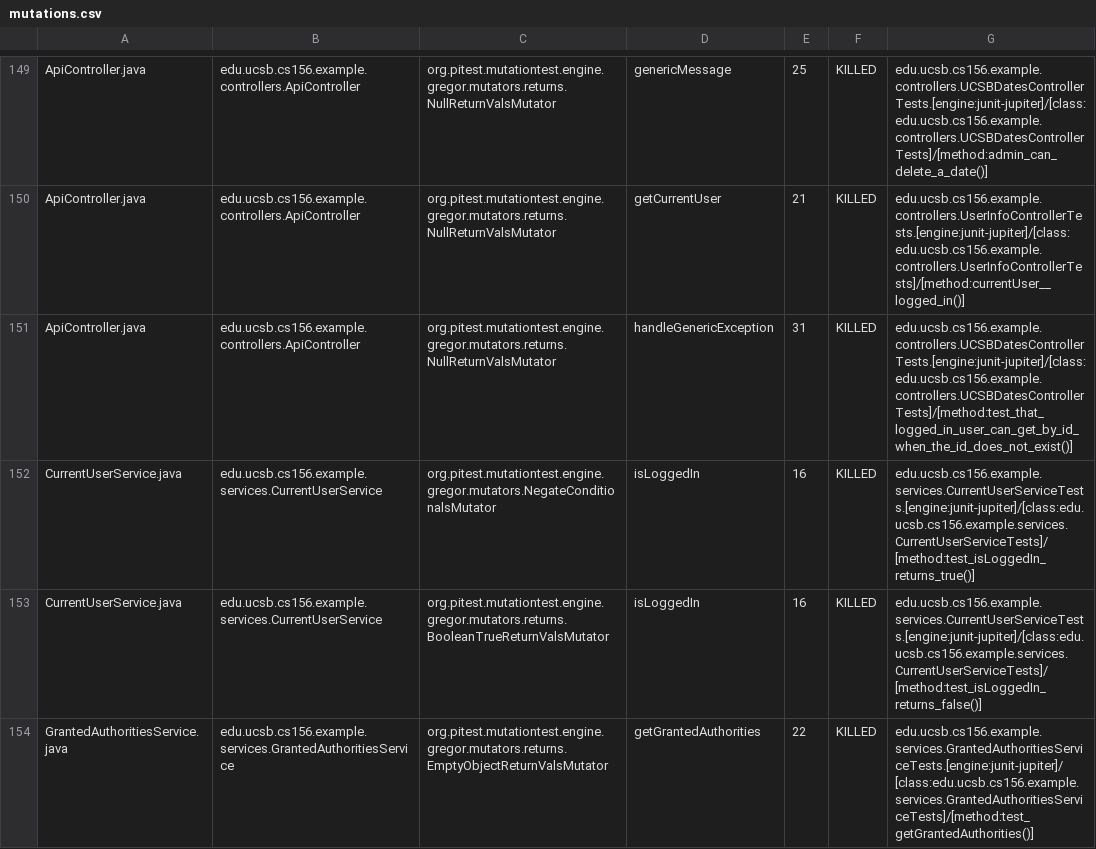
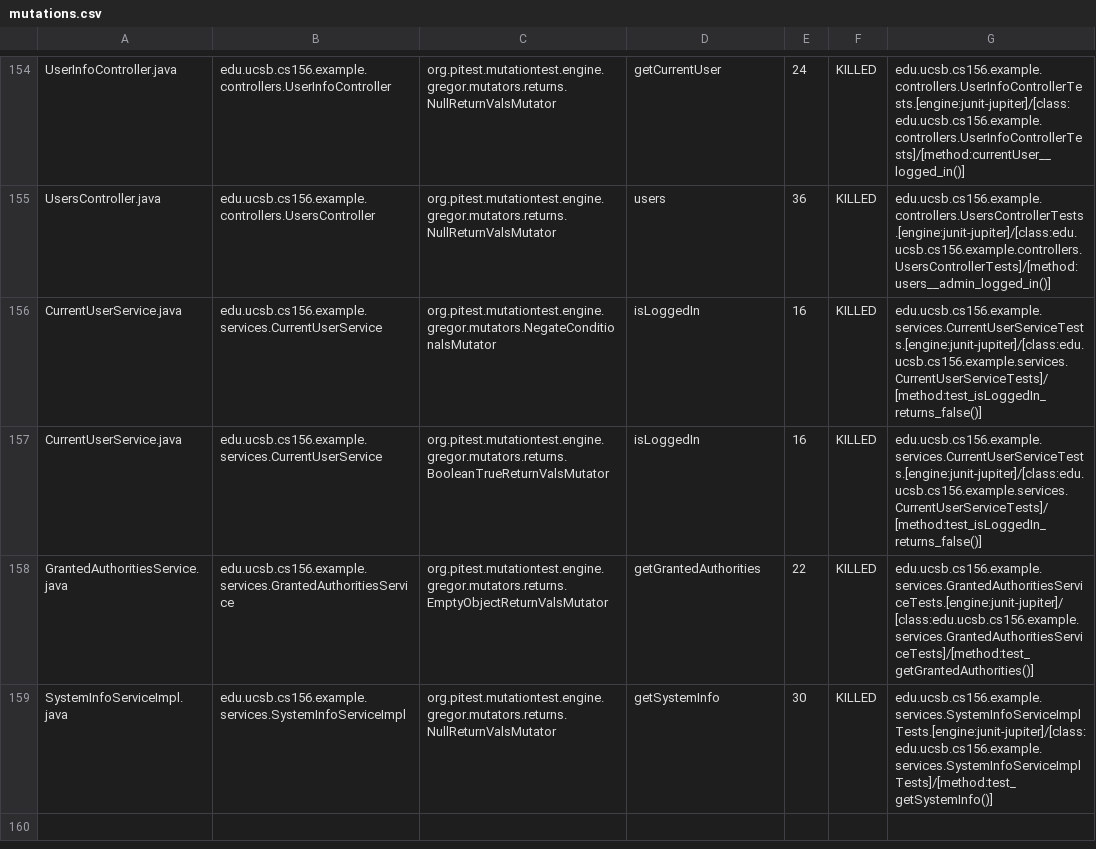
Before and after one commit to ucsb-cs156-w24/team03-w24-4pm-3, a CSV file: prs/121/pitest/mutations.csv, drawn as a sheet; only a part is shown, gaps mark what is left out; the shorter side is filled out with more unchanged rows; addresses are those after the commit; the diff covers the shown part only; the diff names each change by its address in the sheet, - before the commit and + after, or states it on an @@ line.

Commit message:
Deploying to gh-pages from @ ucsb-cs156-w24/team03-w24-4pm-3@69e28478d909d6d1f198c48c4e922cc66f6dc771 🚀

```diff
--- a/prs/121/pitest/mutations.csv
+++ b/prs/121/pitest/mutations.csv
-A154: ApiController.java
+A154: UserInfoController.java
-B154: edu.ucsb.cs156.example.controllers.ApiController
+B154: edu.ucsb.cs156.example.controllers.UserInfoController
-D154: genericMessage
+D154: getCurrentUser
-E154: 25
+E154: 24
-G154: edu.ucsb.cs156.example.controllers.UCSBDatesControllerTests.[engine:junit-jupiter]/[class:edu.ucsb.cs156.example.controllers.UCSBDatesControllerTests]/[method:admin_can_delete_a_date()]
+G154: edu.ucsb.cs156.example.controllers.UserInfoControllerTests.[engine:junit-jupiter]/[class:edu.ucsb.cs156.example.controllers.UserInfoControllerTests]/[method:currentUser__logged_in()]
@@ row 150 moved to row 2: ApiController.java @@
-A155: ApiController.java
+A155: UsersController.java
-B155: edu.ucsb.cs156.example.controllers.ApiController
+B155: edu.ucsb.cs156.example.controllers.UsersController
-D155: handleGenericException
+D155: users
-E155: 31
+E155: 36
-G155: edu.ucsb.cs156.example.controllers.UCSBDatesControllerTests.[engine:junit-jupiter]/[class:edu.ucsb.cs156.example.controllers.UCSBDatesControllerTests]/[method:test_that_logged_in_user_can_get_by_id_when_the_id_does_not_exist()]
+G155: edu.ucsb.cs156.example.controllers.UsersControllerTests.[engine:junit-jupiter]/[class:edu.ucsb.cs156.example.controllers.UsersControllerTests]/[method:users__admin_logged_in()]
-G156: edu.ucsb.cs156.example.services.CurrentUserServiceTests.[engine:junit-jupiter]/[class:edu.ucsb.cs156.example.services.CurrentUserServiceTests]/[method:test_isLoggedIn_returns_true()]
+G156: edu.ucsb.cs156.example.services.CurrentUserServiceTests.[engine:junit-jupiter]/[class:edu.ucsb.cs156.example.services.CurrentUserServiceTests]/[method:test_isLoggedIn_returns_false()]
```
Also changed, not shown: 2 added rows, 2 removed rows and 93 moved rows elsewhere in this file, 17 other files.
